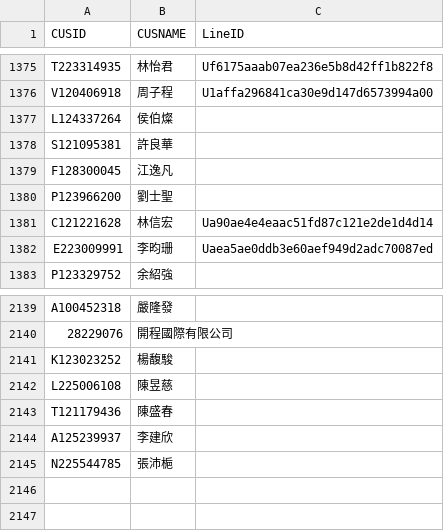
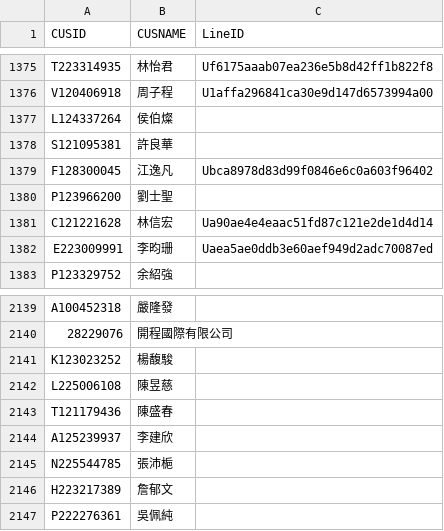
Before and after one commit to smart40333/LineBot, a CSV file: Data/mapping.csv, drawn as a sheet; only a part is shown, gaps mark what is left out.

Commit message:
update: mapping.csv

```diff
--- a/Data/mapping.csv
+++ b/Data/mapping.csv
@@ -1378,3 +1378,3 @@ L124337264,侯伯燦,
 S121095381,許良華,
-F128300045,江逸凡,
+F128300045,江逸凡,Ubca8978d83d99f0846e6c0a603f96402
 P123966200,劉士聖,
@@ -2145 +2145,3 @@ A125239937,李建欣,
 N225544785,張沛梔,
+H223217389,詹郁文,
+P222276361,吳佩純,
```
